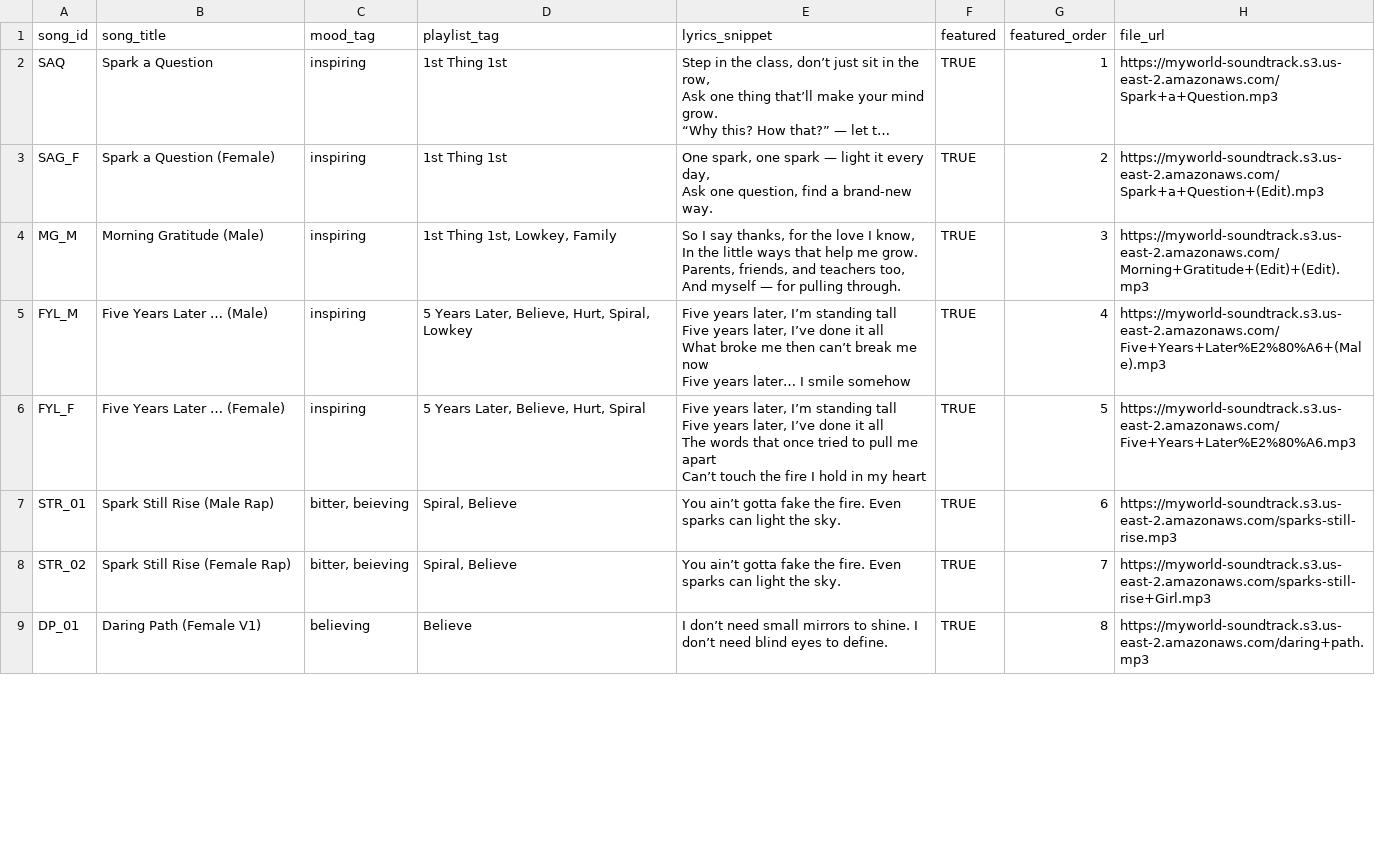
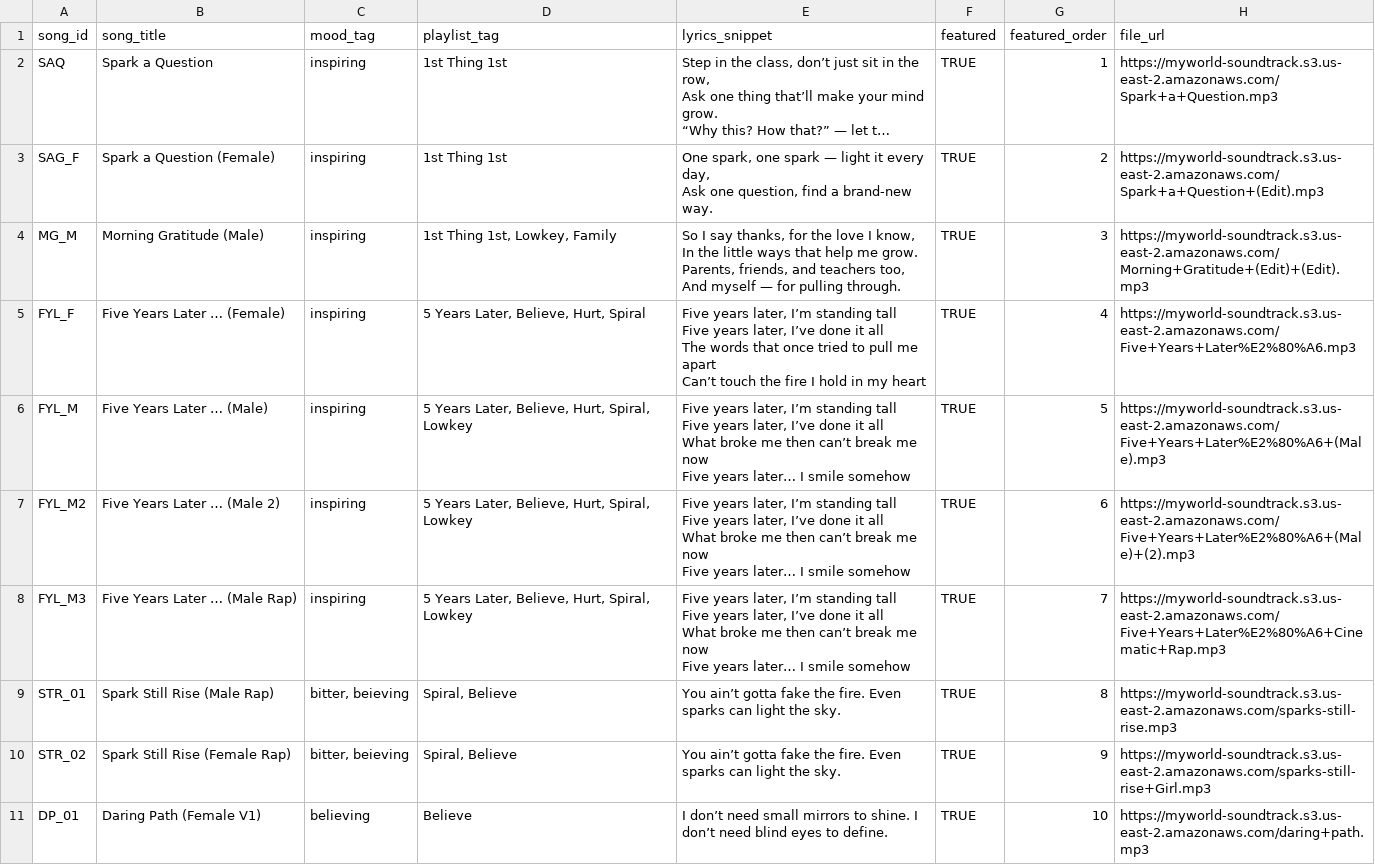
Before and after one commit to MWMS-LLC/teen-poll, a CSV file: data/soundtracks.csv, drawn as a sheet; only a part is shown; long unchanged cells end in …; the diff covers the shown part only.

```diff
--- a/data/soundtracks.csv
+++ b/data/soundtracks.csv
@@ -11,12 +11,20 @@ Parents, friends, and teachers too,
 And myself — for pulling through.",TRUE,3,https://myworld-soundtrack.s3.us-east-2.amazonaws.com/Morning+Gratitude+(Edit)+(Edit).mp3
-FYL_M,Five Years Later … (Male),inspiring,"5 Years Later, Believe, Hurt, Spiral, Lowkey","Five years later, I’m standing tall
-Five years later, I’ve done it all
-What broke me then can’t break me now
-Five years later… I smile somehow",TRUE,4,https://myworld-soundtrack.s3.us-east-2.amazonaws.com/Five+Years+Later%E2%80%A6+(Male).mp3
-FYL_F,Five Years Later … (Female),inspiring,"5 Years Later, Believe, Hurt, Spiral","Five years later, I’m standing tall
-Five years later, I’ve done it all
-The words that once tried to pull me apart
-Can’t touch the fire I hold in my heart",TRUE,5,https://myworld-soundtrack.s3.us-east-2.amazonaws.com/Five+Years+Later%E2%80%A6.mp3
-STR_01,Spark Still Rise (Male Rap),"bitter, beieving","Spiral, Believe",You ain’t gotta fake the fire. Even sparks can light the sky.,TRUE,6,https://myworld-soundtrack.s3.us-east-2.amazonaws.com/sparks-still-rise.mp3
-STR_02,Spark Still Rise (Female Rap),"bitter, beieving","Spiral, Believe",You ain’t gotta fake the fire. Even sparks can light the sky.,TRUE,7,https://myworld-soundtrack.s3.us-east-2.amazonaws.com/sparks-still-rise+Girl.mp3
-DP_01,Daring Path (Female V1),believing,Believe,I don’t need small mirrors to shine. I don’t need blind eyes to define.,TRUE,8,https://myworld-soundtrack.s3.us-east-2.amazonaws.com/daring+path.mp3
+FYL_F,Five Years Later … (Female),inspiring,"5 Years Later, Believe, Hurt, Spiral","Five years later, I’m standing tall
+Five years later, I’ve done it all
+The words that once tried to pull me apart
+Can’t touch the fire I hold in my heart",TRUE,4,https://myworld-soundtrack.s3.us-east-2.amazonaws.com/Five+Years+Later%E2%80%A6.mp3
+FYL_M,Five Years Later … (Male),inspiring,"5 Years Later, Believe, Hurt, Spiral, Lowkey","Five years later, I’m standing tall
+Five years later, I’ve done it all
+What broke me then can’t break me now
+Five years later… I smile somehow",TRUE,5,https://myworld-soundtrack.s3.us-east-2.amazonaws.com/Five+Years+Later%E2%80%A6+(Male).mp3
+FYL_M2,Five Years Later … (Male 2),inspiring,"5 Years Later, Believe, Hurt, Spiral, Lowkey","Five years later, I’m standing tall
+Five years later, I’ve done it all
+What broke me then can’t break me now
+Five years later… I smile somehow",TRUE,6,https://myworld-soundtrack.s3.us-east-2.amazonaws.com/Five+Years+Later%E2%80%A6+(Male)+(2).mp3
+FYL_M3,Five Years Later … (Male Rap),inspiring,"5 Years Later, Believe, Hurt, Spiral, Lowkey","Five years later, I’m standing tall
+Five years later, I’ve done it all
+What broke me then can’t break me now
+Five years later… I smile somehow",TRUE,7,https://myworld-soundtrack.s3.us-east-2.amazonaws.com/Five+Years+Later%E2%80%A6+Cinematic+Rap.mp3
+STR_01,Spark Still Rise (Male Rap),"bitter, beieving","Spiral, Believe",You ain’t gotta fake the fire. Even sparks can light the sky.,TRUE,8,https://myworld-soundtrack.s3.us-east-2.amazonaws.com/sparks-still-rise.mp3
+STR_02,Spark Still Rise (Female Rap),"bitter, beieving","Spiral, Believe",You ain’t gotta fake the fire. Even sparks can light the sky.,TRUE,9,https://myworld-soundtrack.s3.us-east-2.amazonaws.com/sparks-still-rise+Girl.mp3
+DP_01,Daring Path (Female V1),believing,Believe,I don’t need small mirrors to shine. I don’t need blind eyes to define.,TRUE,10,https://myworld-soundtrack.s3.us-east-2.amazonaws.com/daring+path.mp3
```
Also changed, not shown: 1 added row and 33 edited cells elsewhere in this file, data/blocks.csv, data/categories.csv, 19 other files.
